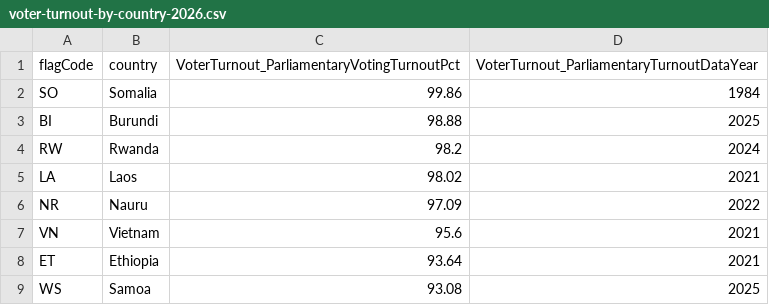
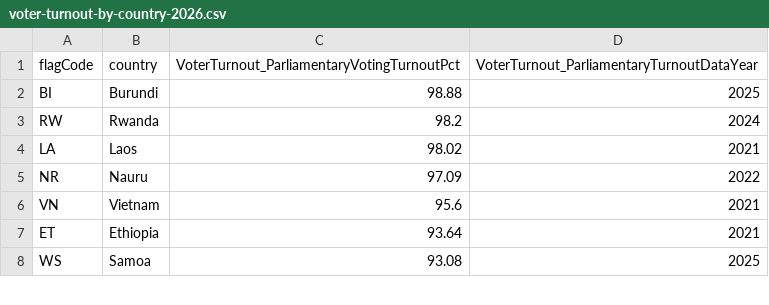
Before and after one commit to jrajawat/divided-by-two, a CSV file: data/voter-turnout-by-country-2026.csv, drawn as a sheet; only a part is shown; the diff names each change by its address in the sheet, - before the commit and + after, or states it on an @@ line.

```diff
--- a/data/voter-turnout-by-country-2026.csv
+++ b/data/voter-turnout-by-country-2026.csv
-row 2: SO | Somalia | 99.86 | 1984
```
Also changed, not shown: 6 other files.
